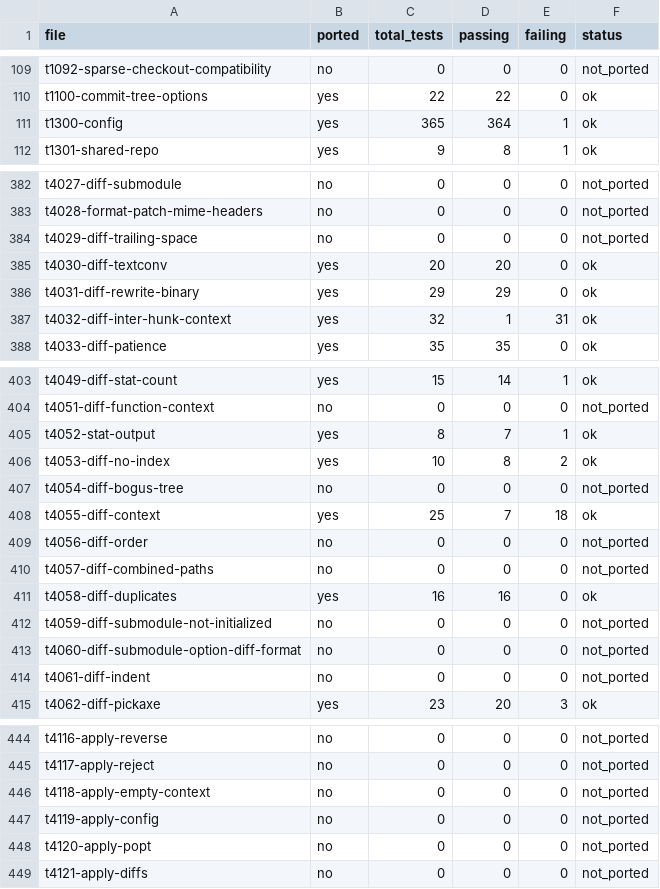
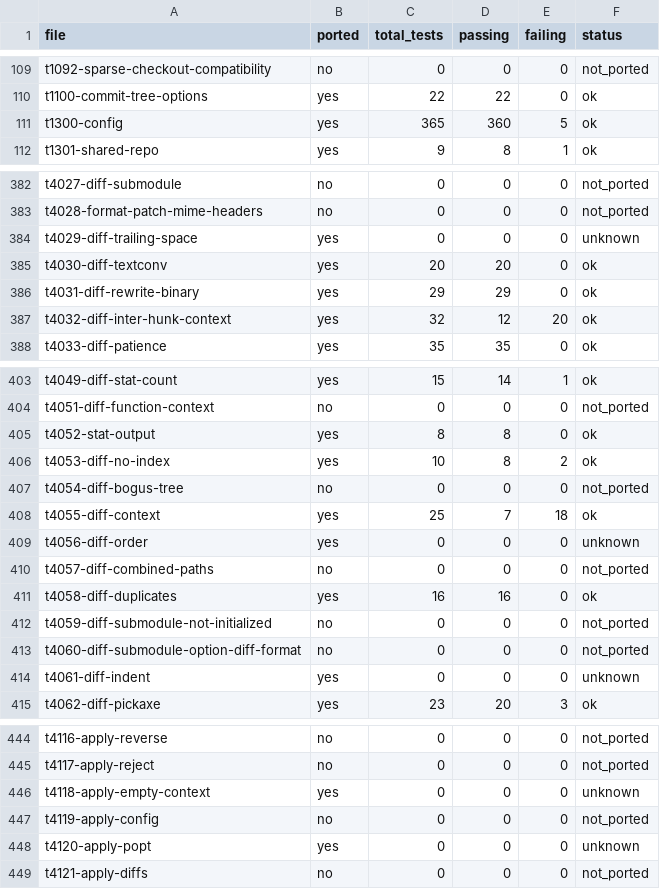
Before and after one commit to schacon/grit, a TSV file: data/file-results.tsv, drawn as a sheet; only a part is shown, gaps mark what is left out; the diff covers the shown part only.

```diff
--- a/data/file-results.tsv
+++ b/data/file-results.tsv
@@ -110,3 +110,3 @@ t1092-sparse-checkout-compatibility	no	0	0	0	not_ported
 t1100-commit-tree-options	yes	22	22	0	ok
-t1300-config	yes	365	364	1	ok
+t1300-config	yes	365	360	5	ok
 t1301-shared-repo	yes	9	8	1	ok
@@ -383,6 +383,6 @@ t4027-diff-submodule	no	0	0	0	not_ported
 t4028-format-patch-mime-headers	no	0	0	0	not_ported
-t4029-diff-trailing-space	no	0	0	0	not_ported
+t4029-diff-trailing-space	yes	0	0	0	unknown
 t4030-diff-textconv	yes	20	20	0	ok
 t4031-diff-rewrite-binary	yes	29	29	0	ok
-t4032-diff-inter-hunk-context	yes	32	1	31	ok
+t4032-diff-inter-hunk-context	yes	32	12	20	ok
 t4033-diff-patience	yes	35	35	0	ok
@@ -404,3 +404,3 @@ t4049-diff-stat-count	yes	15	14	1	ok
 t4051-diff-function-context	no	0	0	0	not_ported
-t4052-stat-output	yes	8	7	1	ok
+t4052-stat-output	yes	8	8	0	ok
 t4053-diff-no-index	yes	10	8	2	ok
@@ -408,3 +408,3 @@ t4054-diff-bogus-tree	no	0	0	0	not_ported
 t4055-diff-context	yes	25	7	18	ok
-t4056-diff-order	no	0	0	0	not_ported
+t4056-diff-order	yes	0	0	0	unknown
 t4057-diff-combined-paths	no	0	0	0	not_ported
@@ -413,3 +413,3 @@ t4059-diff-submodule-not-initialized	no	0	0	0	not_ported
 t4060-diff-submodule-option-diff-format	no	0	0	0	not_ported
-t4061-diff-indent	no	0	0	0	not_ported
+t4061-diff-indent	yes	0	0	0	unknown
 t4062-diff-pickaxe	yes	23	20	3	ok
@@ -445,5 +445,5 @@ t4116-apply-reverse	no	0	0	0	not_ported
 t4117-apply-reject	no	0	0	0	not_ported
-t4118-apply-empty-context	no	0	0	0	not_ported
+t4118-apply-empty-context	yes	0	0	0	unknown
 t4119-apply-config	no	0	0	0	not_ported
-t4120-apply-popt	no	0	0	0	not_ported
+t4120-apply-popt	yes	0	0	0	unknown
 t4121-apply-diffs	no	0	0	0	not_ported
```
Also changed, not shown: 6 edited cells elsewhere in this file, data/command-status.tsv, 16 other files.
